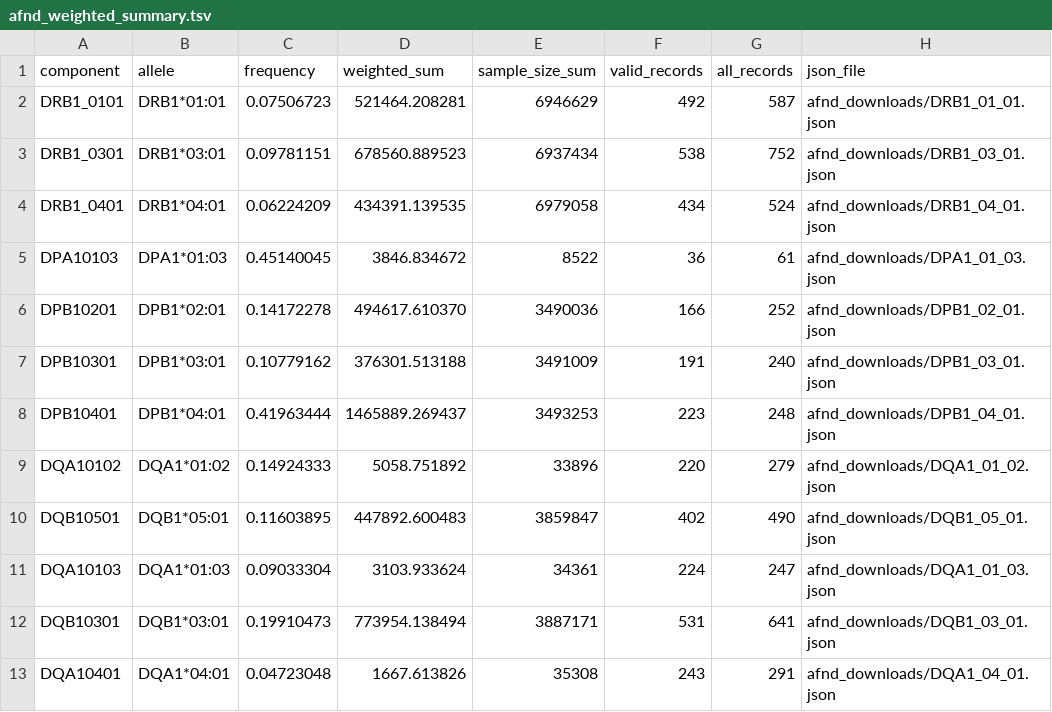
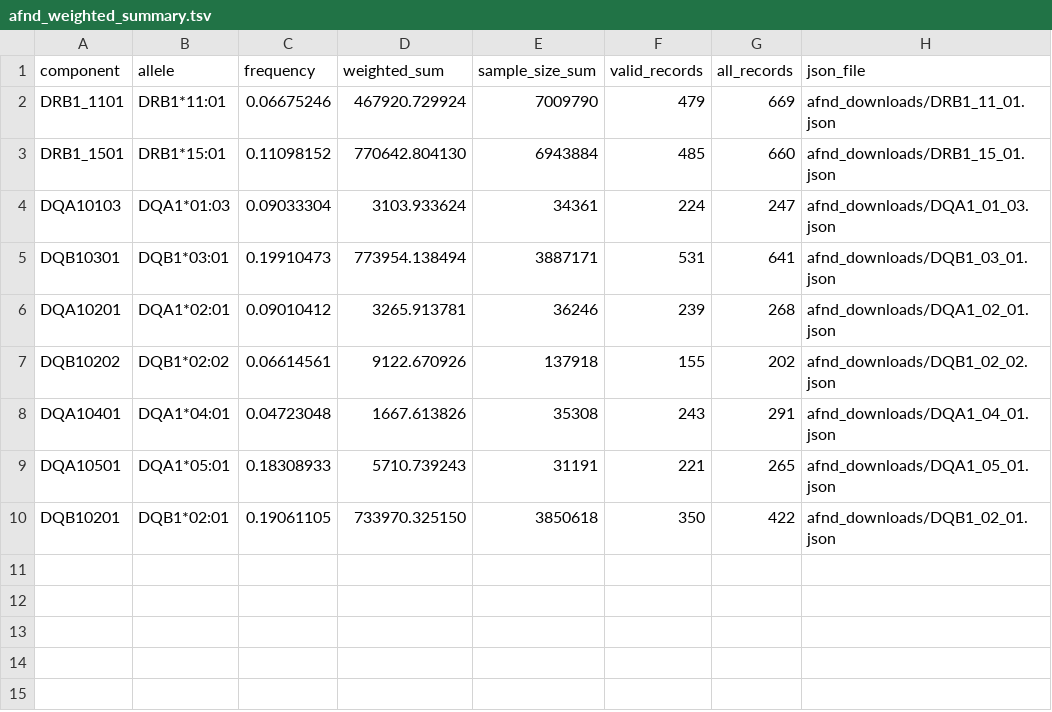
Before and after one commit to corriemaker/immunological-bioinformatics-project, a TSV file: 03_MHCII peptides predicted/afnd_weighted_summary.tsv, drawn as a sheet; removed rows and columns are numbered as before the commit, all else as after; the diff names each change by its address in the sheet, - before the commit and + after, or states it on an @@ line.

```diff
--- a/03_MHCII peptides predicted/afnd_weighted_summary.tsv
+++ b/03_MHCII peptides predicted/afnd_weighted_summary.tsv
-row 2: DRB1_0101 | DRB1*01:01 | 0.07506723 | 521464.208281 | 6946629 | 492 | 587 | afnd_downloads/DRB1_01_01.json
-row 3: DRB1_0301 | DRB1*03:01 | 0.09781151 | 678560.889523 | 6937434 | 538 | 752 | afnd_downloads/DRB1_03_01.json
-row 4: DRB1_0401 | DRB1*04:01 | 0.06224209 | 434391.139535 | 6979058 | 434 | 524 | afnd_downloads/DRB1_04_01.json
-row 5: DPA10103 | DPA1*01:03 | 0.45140045 | 3846.834672 | 8522 | 36 | 61 | afnd_downloads/DPA1_01_03.json
-row 6: DPB10201 | DPB1*02:01 | 0.14172278 | 494617.610370 | 3490036 | 166 | 252 | afnd_downloads/DPB1_02_01.json
-row 7: DPB10301 | DPB1*03:01 | 0.10779162 | 376301.513188 | 3491009 | 191 | 240 | afnd_downloads/DPB1_03_01.json
-row 8: DPB10401 | DPB1*04:01 | 0.41963444 | 1465889.269437 | 3493253 | 223 | 248 | afnd_downloads/DPB1_04_01.json
-row 9: DQA10102 | DQA1*01:02 | 0.14924333 | 5058.751892 | 33896 | 220 | 279 | afnd_downloads/DQA1_01_02.json
-row 10: DQB10501 | DQB1*05:01 | 0.11603895 | 447892.600483 | 3859847 | 402 | 490 | afnd_downloads/DQB1_05_01.json
+row 2: DRB1_1101 | DRB1*11:01 | 0.06675246 | 467920.729924 | 7009790 | 479 | 669 | afnd_downloads/DRB1_11_01.json
+row 3: DRB1_1501 | DRB1*15:01 | 0.11098152 | 770642.804130 | 6943884 | 485 | 660 | afnd_downloads/DRB1_15_01.json
+row 6: DQA10201 | DQA1*02:01 | 0.09010412 | 3265.913781 | 36246 | 239 | 268 | afnd_downloads/DQA1_02_01.json
+row 7: DQB10202 | DQB1*02:02 | 0.06614561 | 9122.670926 | 137918 | 155 | 202 | afnd_downloads/DQB1_02_02.json
+row 9: DQA10501 | DQA1*05:01 | 0.18308933 | 5710.739243 | 31191 | 221 | 265 | afnd_downloads/DQA1_05_01.json
+row 10: DQB10201 | DQB1*02:01 | 0.19061105 | 733970.325150 | 3850618 | 350 | 422 | afnd_downloads/DQB1_02_01.json
```
Also changed, not shown: 25 other files.
